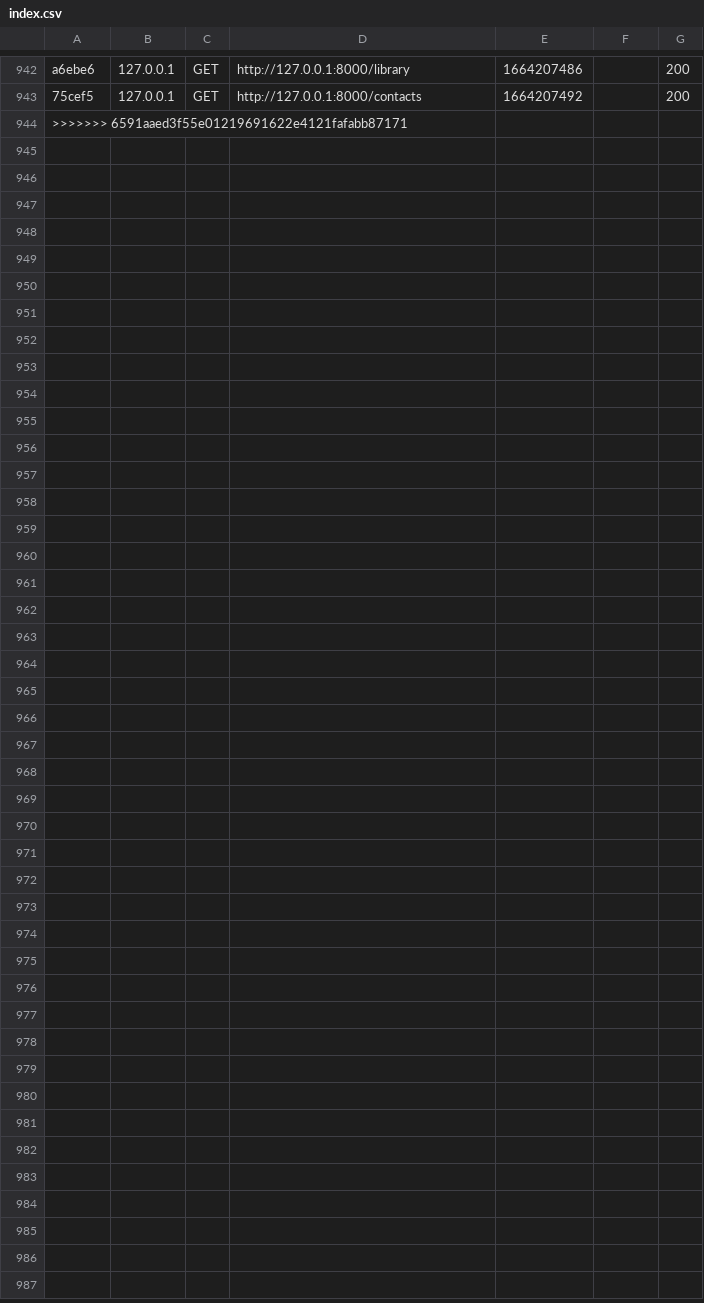
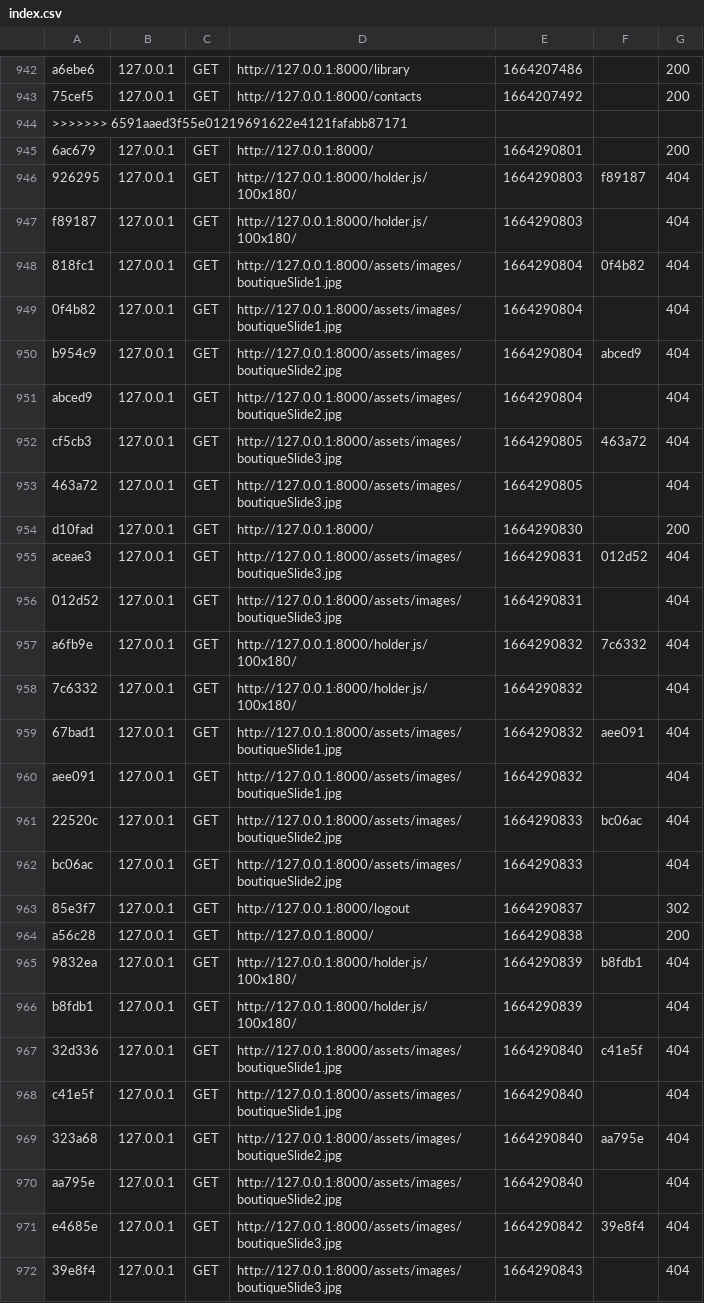
Before and after one commit to Herbizarre/Alpha-Betise, a CSV file: var/cache/dev/profiler/index.csv, drawn as a sheet; only a part is shown, gaps mark what is left out.

```diff
--- a/var/cache/dev/profiler/index.csv
+++ b/var/cache/dev/profiler/index.csv
@@ -944 +944,29 @@ a6ebe6,127.0.0.1,GET,http://127.0.0.1:8000/library,1664207486,,200
 >>>>>>> 6591aaed3f55e01219691622e4121fafabb87171
+6ac679,127.0.0.1,GET,http://127.0.0.1:8000/,1664290801,,200
+926295,127.0.0.1,GET,http://127.0.0.1:8000/holder.js/100x180/,1664290803,f89187,404
+f89187,127.0.0.1,GET,http://127.0.0.1:8000/holder.js/100x180/,1664290803,,404
+818fc1,127.0.0.1,GET,http://127.0.0.1:8000/assets/images/boutiqueSlide1.jpg,1664290804,0f4b82,404
+0f4b82,127.0.0.1,GET,http://127.0.0.1:8000/assets/images/boutiqueSlide1.jpg,1664290804,,404
+b954c9,127.0.0.1,GET,http://127.0.0.1:8000/assets/images/boutiqueSlide2.jpg,1664290804,abced9,404
+abced9,127.0.0.1,GET,http://127.0.0.1:8000/assets/images/boutiqueSlide2.jpg,1664290804,,404
+cf5cb3,127.0.0.1,GET,http://127.0.0.1:8000/assets/images/boutiqueSlide3.jpg,1664290805,463a72,404
+463a72,127.0.0.1,GET,http://127.0.0.1:8000/assets/images/boutiqueSlide3.jpg,1664290805,,404
+d10fad,127.0.0.1,GET,http://127.0.0.1:8000/,1664290830,,200
+aceae3,127.0.0.1,GET,http://127.0.0.1:8000/assets/images/boutiqueSlide3.jpg,1664290831,012d52,404
+012d52,127.0.0.1,GET,http://127.0.0.1:8000/assets/images/boutiqueSlide3.jpg,1664290831,,404
+a6fb9e,127.0.0.1,GET,http://127.0.0.1:8000/holder.js/100x180/,1664290832,7c6332,404
+7c6332,127.0.0.1,GET,http://127.0.0.1:8000/holder.js/100x180/,1664290832,,404
+67bad1,127.0.0.1,GET,http://127.0.0.1:8000/assets/images/boutiqueSlide1.jpg,1664290832,aee091,404
+aee091,127.0.0.1,GET,http://127.0.0.1:8000/assets/images/boutiqueSlide1.jpg,1664290832,,404
+22520c,127.0.0.1,GET,http://127.0.0.1:8000/assets/images/boutiqueSlide2.jpg,1664290833,bc06ac,404
+bc06ac,127.0.0.1,GET,http://127.0.0.1:8000/assets/images/boutiqueSlide2.jpg,1664290833,,404
+85e3f7,127.0.0.1,GET,http://127.0.0.1:8000/logout,1664290837,,302
+a56c28,127.0.0.1,GET,http://127.0.0.1:8000/,1664290838,,200
+9832ea,127.0.0.1,GET,http://127.0.0.1:8000/holder.js/100x180/,1664290839,b8fdb1,404
+b8fdb1,127.0.0.1,GET,http://127.0.0.1:8000/holder.js/100x180/,1664290839,,404
+32d336,127.0.0.1,GET,http://127.0.0.1:8000/assets/images/boutiqueSlide1.jpg,1664290840,c41e5f,404
+c41e5f,127.0.0.1,GET,http://127.0.0.1:8000/assets/images/boutiqueSlide1.jpg,1664290840,,404
+323a68,127.0.0.1,GET,http://127.0.0.1:8000/assets/images/boutiqueSlide2.jpg,1664290840,aa795e,404
+aa795e,127.0.0.1,GET,http://127.0.0.1:8000/assets/images/boutiqueSlide2.jpg,1664290840,,404
+e4685e,127.0.0.1,GET,http://127.0.0.1:8000/assets/images/boutiqueSlide3.jpg,1664290842,39e8f4,404
+39e8f4,127.0.0.1,GET,http://127.0.0.1:8000/assets/images/boutiqueSlide3.jpg,1664290843,,404
```
Also changed, not shown: 17 other files.
